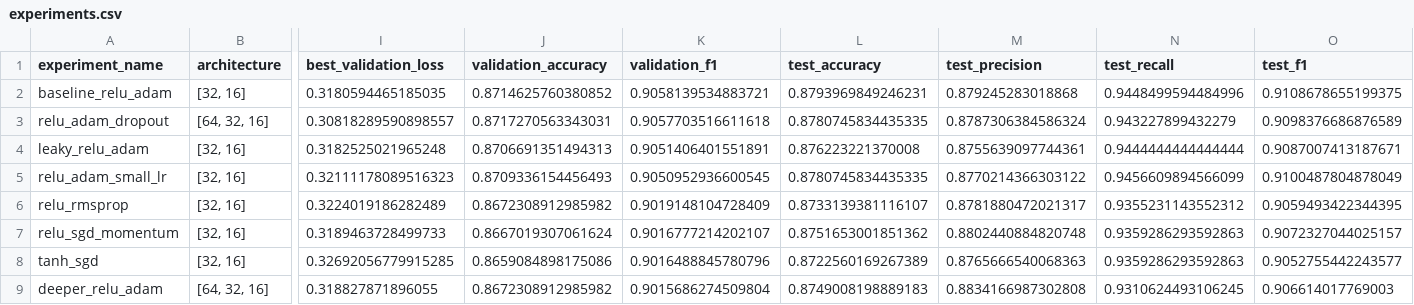
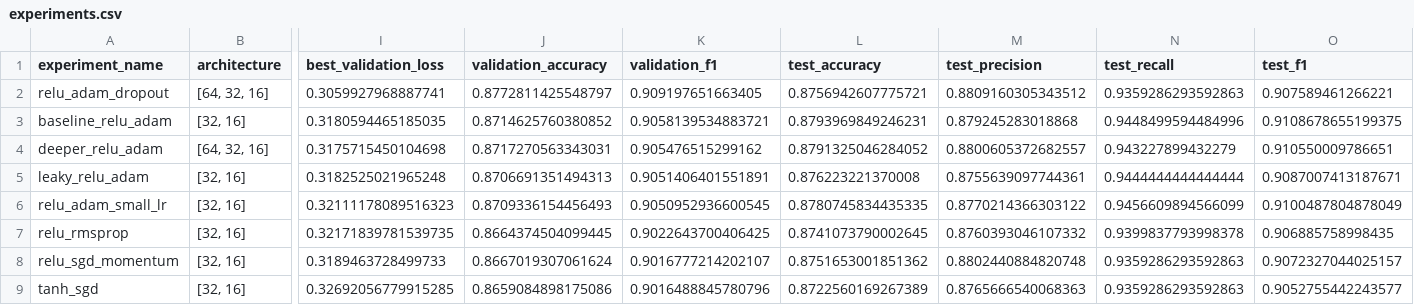
Before and after one commit to TomasTisovsky/NSIETE-Projekt, a CSV file: results/experiments.csv, drawn as a sheet; only a part is shown, gaps mark what is left out; removed rows and columns are numbered as before the commit, all else as after; rows hold the shown columns only; the diff names each change by its address in the sheet, - before the commit and + after, or states it on an @@ line.

```diff
--- a/results/experiments.csv
+++ b/results/experiments.csv
+row 2: relu_adam_dropout | [64, 32, 16] | 0.3059927968887741 | 0.8772811425548797 | 0.909197651663405 | 0.8756942607775721 | 0.8809160305343512 | 0.9359286293592863 | 0.907589461266221
-row 3: relu_adam_dropout | [64, 32, 16] | 0.30818289590898557 | 0.8717270563343031 | 0.9057703516611618 | 0.8780745834435335 | 0.8787306384586324 | 0.943227899432279 | 0.9098376686876589
+row 4: deeper_relu_adam | [64, 32, 16] | 0.3175715450104698 | 0.8717270563343031 | 0.905476515299162 | 0.8791325046284052 | 0.8800605372682557 | 0.943227899432279 | 0.910550009786651
-I7 (best_validation_loss): 0.3224019186282489
+I7 (best_validation_loss): 0.32171839781539735
-J7 (validation_accuracy): 0.8672308912985982
+J7 (validation_accuracy): 0.8664374504099445
-K7 (validation_f1): 0.9019148104728409
+K7 (validation_f1): 0.9022643700406425
-L7 (test_accuracy): 0.8733139381116107
+L7 (test_accuracy): 0.8741073790002645
-M7 (test_precision): 0.8781880472021317
+M7 (test_precision): 0.8760393046107332
-N7 (test_recall): 0.9355231143552312
+N7 (test_recall): 0.9399837793998378
-O7 (test_f1): 0.9059493422344395
+O7 (test_f1): 0.906885758998435
-row 9: deeper_relu_adam | [64, 32, 16] | 0.318827871896055 | 0.8672308912985982 | 0.9015686274509804 | 0.8749008198889183 | 0.8834166987302808 | 0.9310624493106245 | 0.906614017769003
```
Also changed, not shown: 1 other file.
